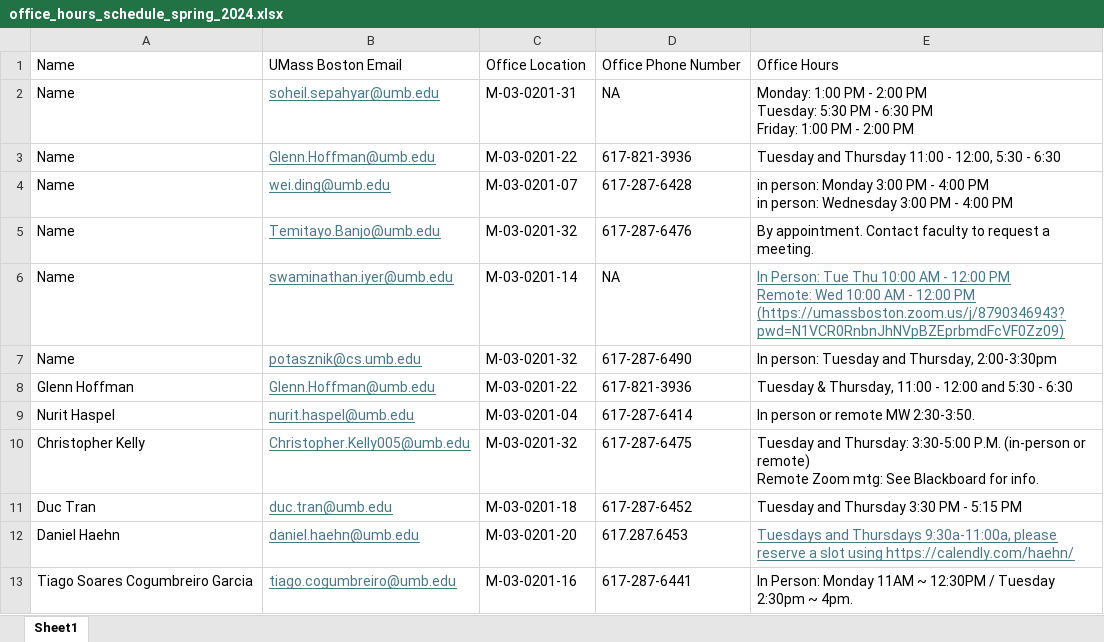
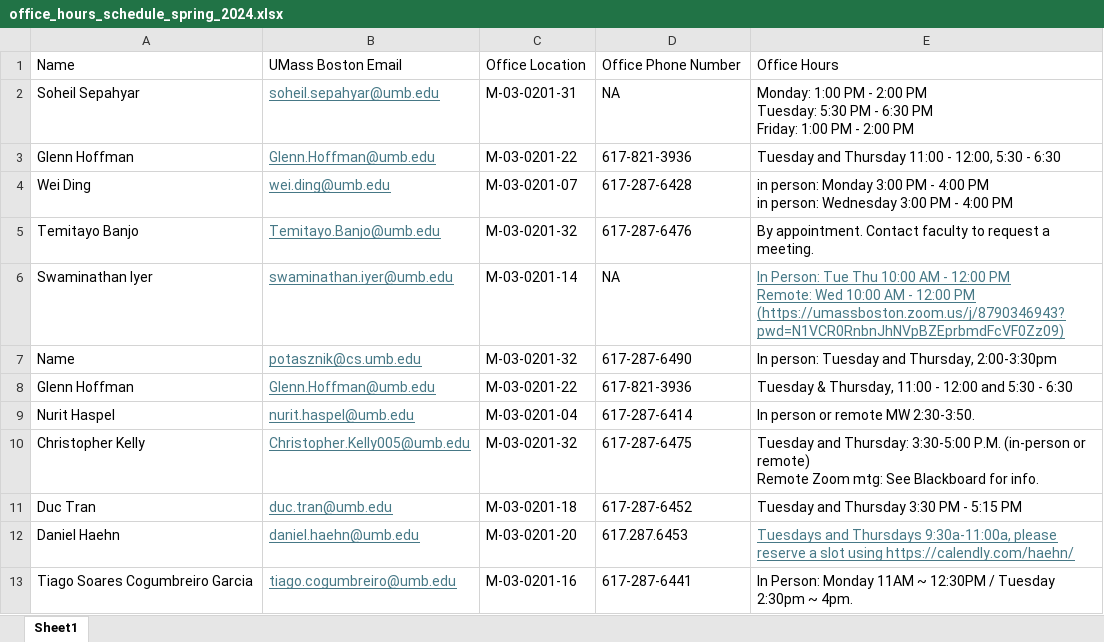
Before and after one commit to umbcs/umbcs.github.io, an Excel workbook: office_hours_schedule_spring_2024.xlsx, sheet Sheet1, drawn as a sheet; values as stored, in another font and other column widths than the file's, no borders; the diff names each change by its address in the sheet, - before the commit and + after, or states it on an @@ line.

Commit message:
Update office_hours_schedule_spring_2024.xlsx
fixed issue with name column

```diff
--- a/office_hours_schedule_spring_2024.xlsx (sheet Sheet1)
+++ b/office_hours_schedule_spring_2024.xlsx (sheet Sheet1)
-A2: Name
+A2: Soheil Sepahyar
-A3: Name
+A3: Glenn Hoffman
-A4: Name
+A4: Wei Ding
-A5: Name
+A5: Temitayo Banjo
-A6: Name
+A6: Swaminathan Iyer
```
